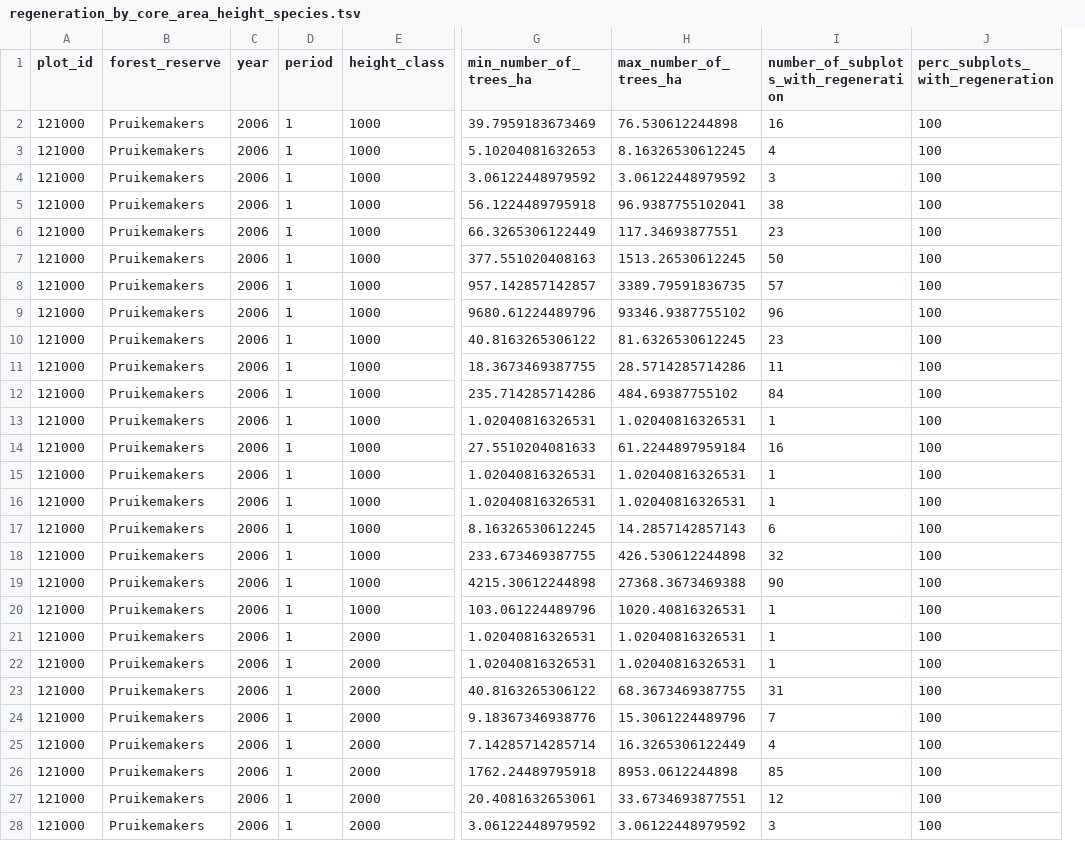
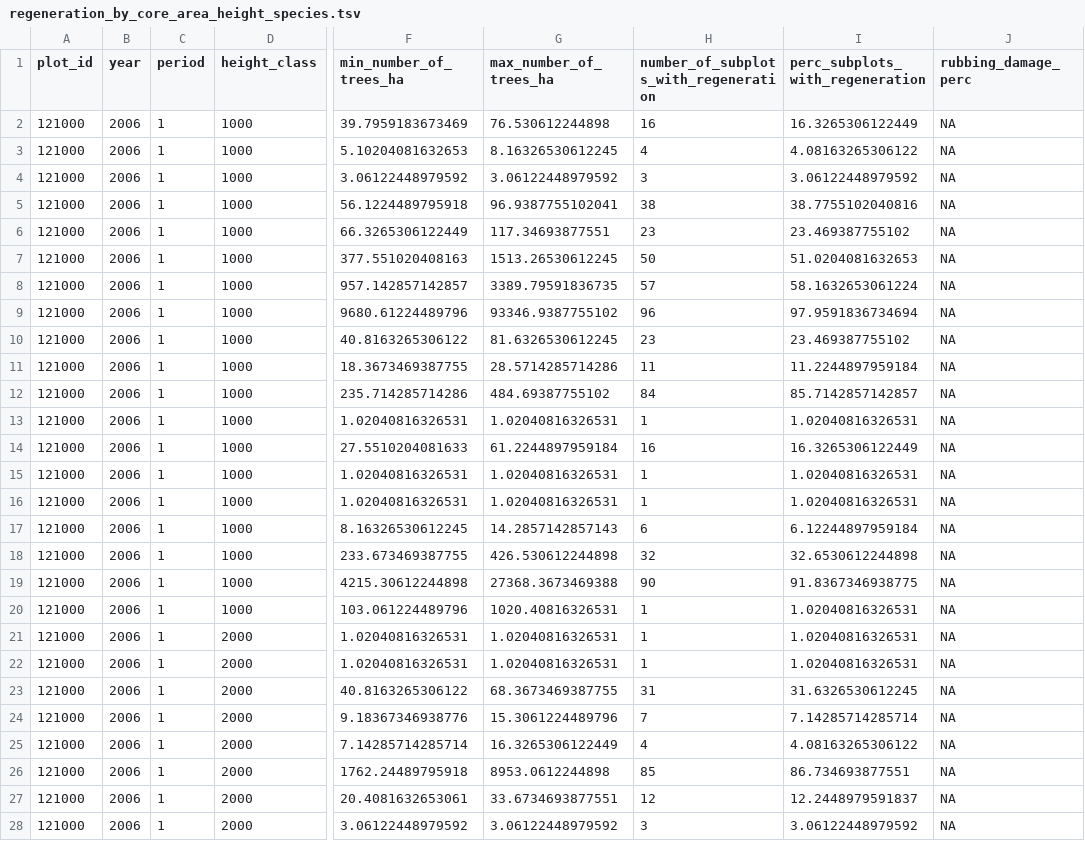
Before and after one commit to inbo/forresdat, a TSV file: data/regeneration_by_core_area_height_species.tsv, drawn as a sheet; only a part is shown, gaps mark what is left out; removed rows and columns are numbered as before the commit, all else as after; the diff covers the shown part only; the diff names each change by its address in the sheet, - before the commit and + after, or states it on an @@ line.

```diff
--- a/data/regeneration_by_core_area_height_species.tsv
+++ b/data/regeneration_by_core_area_height_species.tsv
-column B (forest_reserve), rows 2-28: all Pruikemakers
+column J (rubbing_damage_perc), rows 2-28: all NA
-I2 (perc_subplots_with_regeneration): 100
+I2 (perc_subplots_with_regeneration): 16.3265306122449
-I3 (perc_subplots_with_regeneration): 100
+I3 (perc_subplots_with_regeneration): 4.08163265306122
-I4 (perc_subplots_with_regeneration): 100
+I4 (perc_subplots_with_regeneration): 3.06122448979592
-I5 (perc_subplots_with_regeneration): 100
+I5 (perc_subplots_with_regeneration): 38.7755102040816
-I6 (perc_subplots_with_regeneration): 100
+I6 (perc_subplots_with_regeneration): 23.469387755102
-I7 (perc_subplots_with_regeneration): 100
+I7 (perc_subplots_with_regeneration): 51.0204081632653
-I8 (perc_subplots_with_regeneration): 100
+I8 (perc_subplots_with_regeneration): 58.1632653061224
-I9 (perc_subplots_with_regeneration): 100
+I9 (perc_subplots_with_regeneration): 97.9591836734694
-I10 (perc_subplots_with_regeneration): 100
+I10 (perc_subplots_with_regeneration): 23.469387755102
-I11 (perc_subplots_with_regeneration): 100
+I11 (perc_subplots_with_regeneration): 11.2244897959184
-I12 (perc_subplots_with_regeneration): 100
+I12 (perc_subplots_with_regeneration): 85.7142857142857
-I13 (perc_subplots_with_regeneration): 100
+I13 (perc_subplots_with_regeneration): 1.02040816326531
-I14 (perc_subplots_with_regeneration): 100
+I14 (perc_subplots_with_regeneration): 16.3265306122449
-I15:I16 (perc_subplots_with_regeneration): 100
+I15:I16 (perc_subplots_with_regeneration): 1.02040816326531
-I17 (perc_subplots_with_regeneration): 100
+I17 (perc_subplots_with_regeneration): 6.12244897959184
-I18 (perc_subplots_with_regeneration): 100
+I18 (perc_subplots_with_regeneration): 32.6530612244898
-I19 (perc_subplots_with_regeneration): 100
+I19 (perc_subplots_with_regeneration): 91.8367346938775
-I20:I22 (perc_subplots_with_regeneration): 100
+I20:I22 (perc_subplots_with_regeneration): 1.02040816326531
-I23 (perc_subplots_with_regeneration): 100
+I23 (perc_subplots_with_regeneration): 31.6326530612245
-I24 (perc_subplots_with_regeneration): 100
+I24 (perc_subplots_with_regeneration): 7.14285714285714
-I25 (perc_subplots_with_regeneration): 100
+I25 (perc_subplots_with_regeneration): 4.08163265306122
-I26 (perc_subplots_with_regeneration): 100
+I26 (perc_subplots_with_regeneration): 86.734693877551
-I27 (perc_subplots_with_regeneration): 100
+I27 (perc_subplots_with_regeneration): 12.2448979591837
-I28 (perc_subplots_with_regeneration): 100
+I28 (perc_subplots_with_regeneration): 3.06122448979592
```
Also changed, not shown: 68 edited cells elsewhere in this file, data/regeneration_by_core_area_species.tsv, 8 other files.
